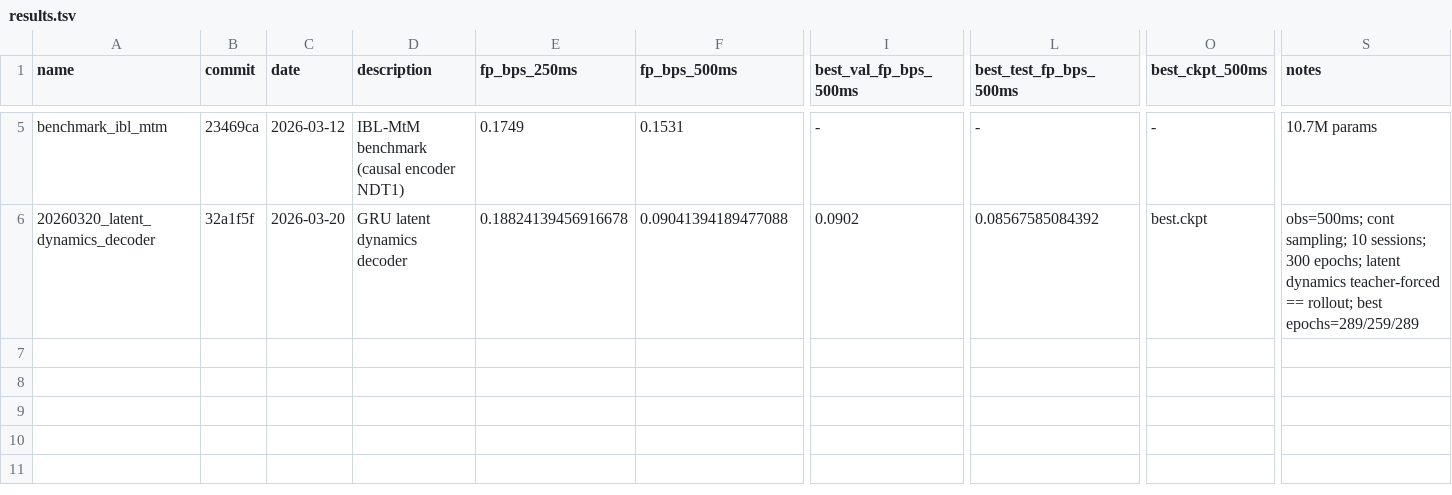
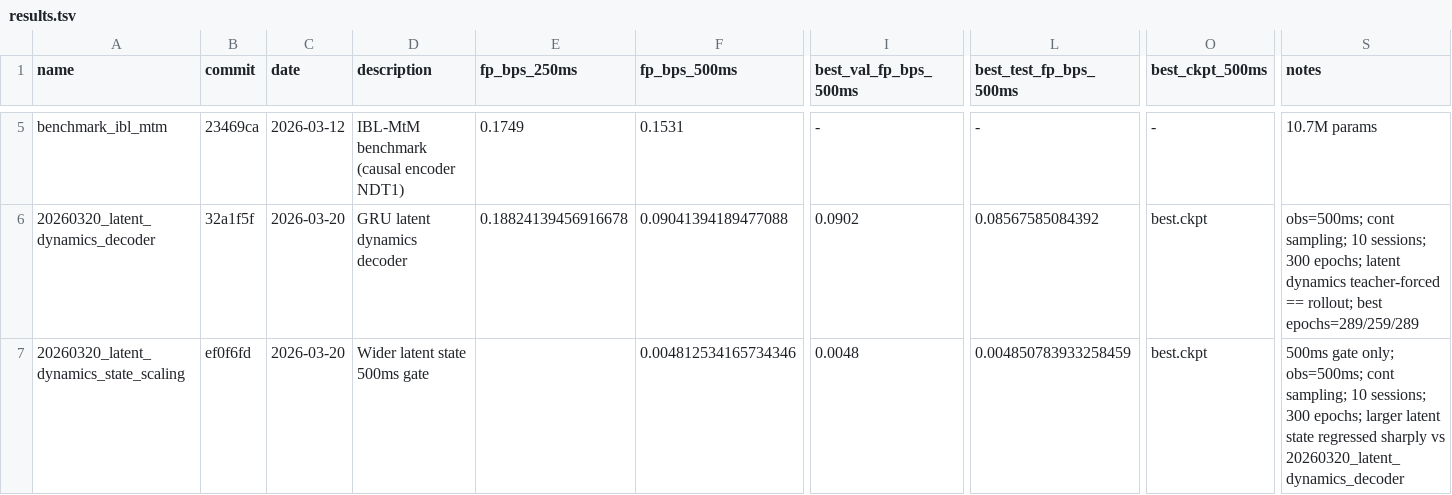
Before and after one commit to Jp-17/NeuroHorizon, a TSV file: cc_todo/1.10-latent_dynamics_decoder/results.tsv, drawn as a sheet; only a part is shown, gaps mark what is left out; rows hold the shown columns only; the diff names each change by its address in the sheet, - before the commit and + after, or states it on an @@ line.

Commit message:
归档1.10 state scaling负结果

```diff
--- a/cc_todo/1.10-latent_dynamics_decoder/results.tsv
+++ b/cc_todo/1.10-latent_dynamics_decoder/results.tsv
+row 7: 20260320_latent_dynamics_state_scaling | ef0f6fd | 2026-03-20 | Wider latent state 500ms gate |  | 0.004812534165734346 | 0.0048 | 0.004850783933258459 | best.ckpt | 500ms gate only; obs=500ms; cont sampling; 10 sessions; 300 epochs; larger latent state regressed sharply vs 20260320_latent_dynamics_decoder
```
Also changed, not shown: 7 other files.
